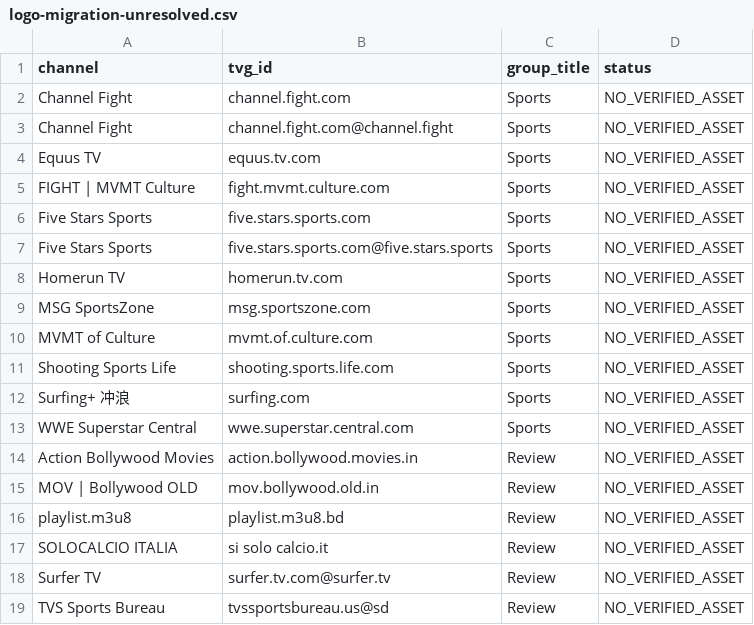
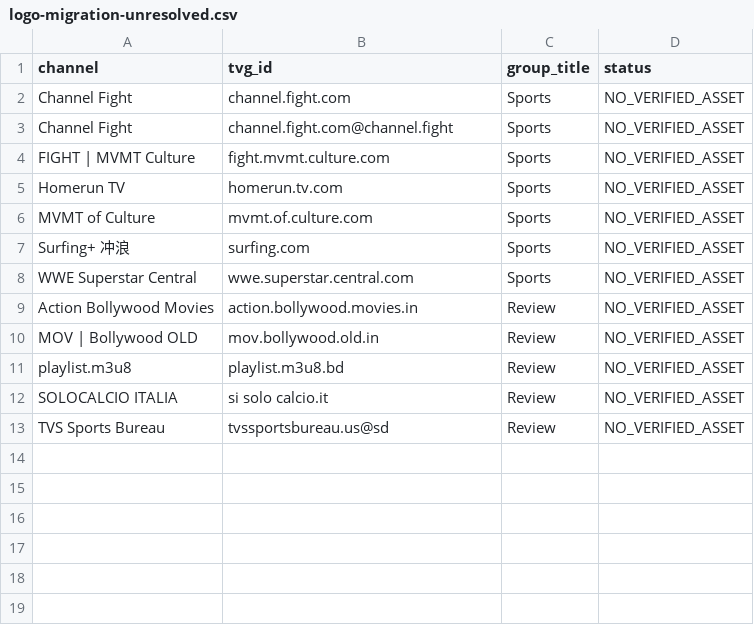
Before and after one commit to saeidrahmanbd/BDIX-IPTV, a CSV file: reports/logo-migration-unresolved.csv, drawn as a sheet.

```diff
--- a/reports/logo-migration-unresolved.csv
+++ b/reports/logo-migration-unresolved.csv
@@ -3,10 +3,5 @@ Channel Fight,channel.fight.com,Sports,NO_VERIFIED_ASSET
 Channel Fight,channel.fight.com@channel.fight,Sports,NO_VERIFIED_ASSET
-Equus TV,equus.tv.com,Sports,NO_VERIFIED_ASSET
 FIGHT | MVMT Culture,fight.mvmt.culture.com,Sports,NO_VERIFIED_ASSET
-Five Stars Sports,five.stars.sports.com,Sports,NO_VERIFIED_ASSET
-Five Stars Sports,five.stars.sports.com@five.stars.sports,Sports,NO_VERIFIED_ASSET
 Homerun TV,homerun.tv.com,Sports,NO_VERIFIED_ASSET
-MSG SportsZone,msg.sportszone.com,Sports,NO_VERIFIED_ASSET
 MVMT of Culture,mvmt.of.culture.com,Sports,NO_VERIFIED_ASSET
-Shooting Sports Life,shooting.sports.life.com,Sports,NO_VERIFIED_ASSET
 Surfing+ 冲浪,surfing.com,Sports,NO_VERIFIED_ASSET
@@ -17,3 +12,2 @@ playlist.m3u8,playlist.m3u8.bd,Review,NO_VERIFIED_ASSET
 SOLOCALCIO ITALIA,si solo calcio.it,Review,NO_VERIFIED_ASSET
-Surfer TV,surfer.tv.com@surfer.tv,Review,NO_VERIFIED_ASSET
 TVS Sports Bureau,tvssportsbureau.us@sd,Review,NO_VERIFIED_ASSET
```
Also changed, not shown: 5 other files.
